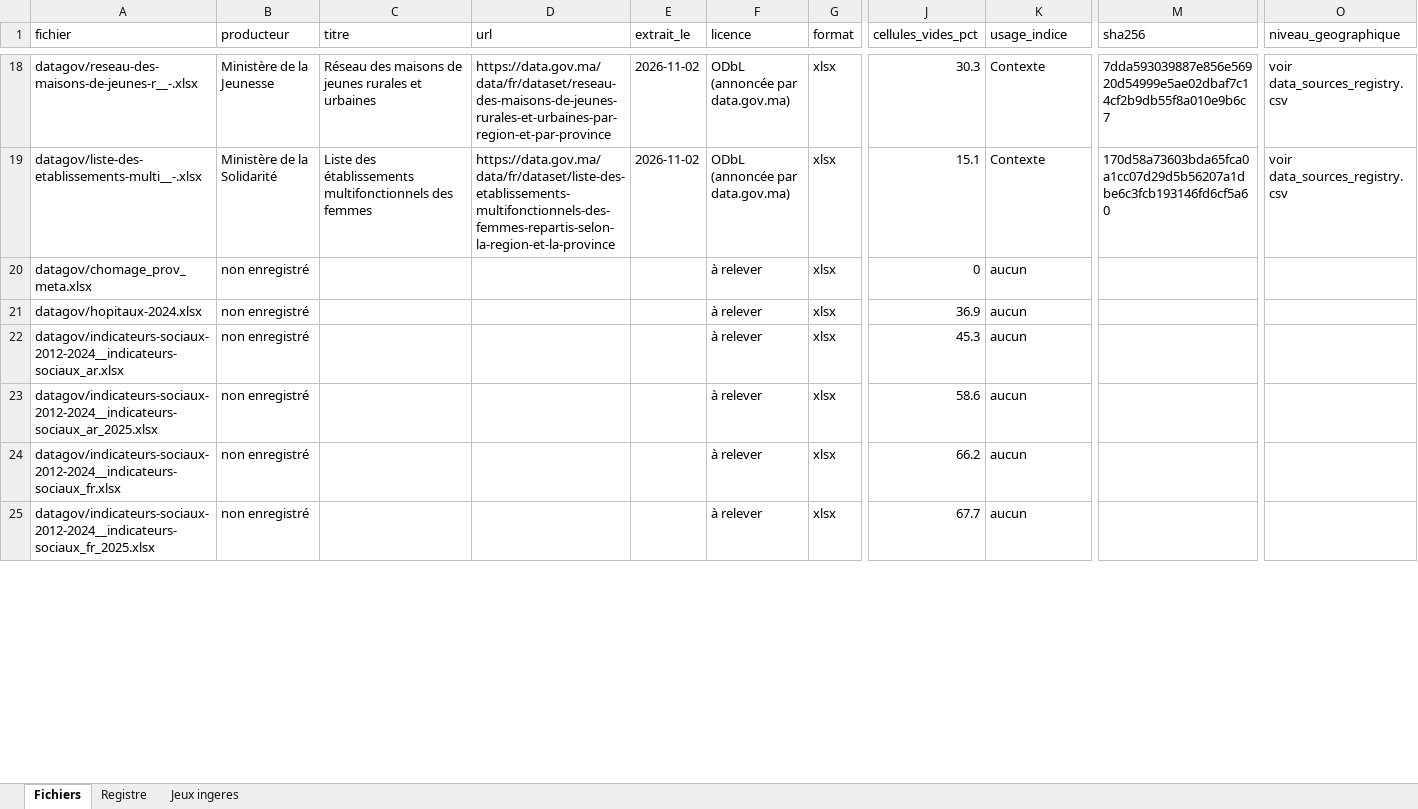
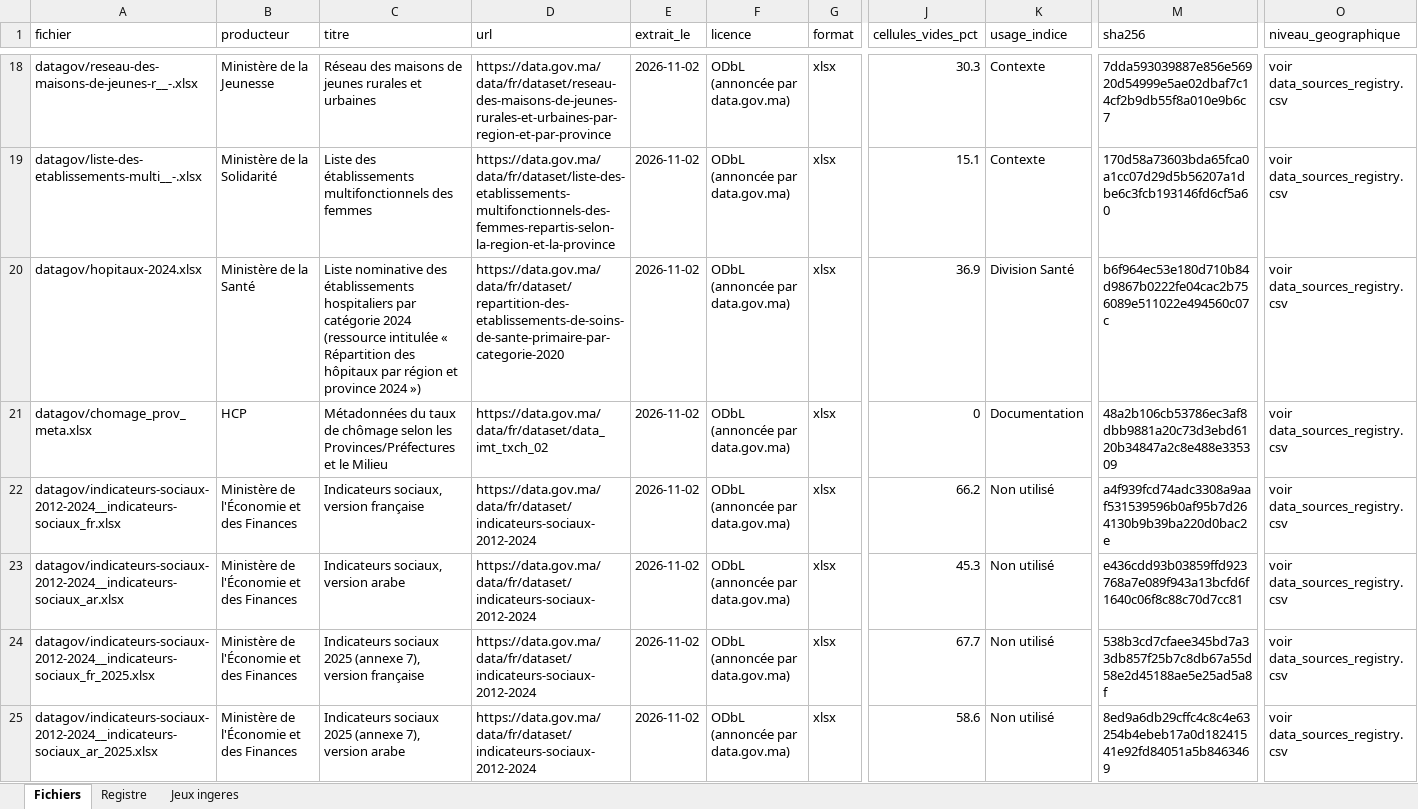
Before and after one commit to Driss1929/rafah2.0, an Excel workbook: docs/audit/dataset_inventory.xlsx, sheet Fichiers, drawn as a sheet; only a part is shown, gaps mark what is left out; values as stored, in another font and other column widths than the file's, no borders; removed rows and columns are numbered as before the commit, all else as after; rows hold the shown columns only; the diff covers the shown part only; the diff names each change by its address in the sheet, - before the commit and + after, or states it on an @@ line.

```diff
--- a/docs/audit/dataset_inventory.xlsx (sheet Fichiers)
+++ b/docs/audit/dataset_inventory.xlsx (sheet Fichiers)
-row 20: datagov/chomage_prov_meta.xlsx | non enregistré |  |  |  | à relever | xlsx | 0 | aucun
-B20 (producteur): non enregistré
+B20 (producteur): Ministère de la Santé
-C20 (titre): (empty)
+C20 (titre): Liste nominative des établissements hospitaliers par catégorie 2024 (ressource intitulée « Répartition des hôpitaux par région et province 2024 »)
-D20 (url): (empty)
+D20 (url): https://data.gov.ma/data/fr/dataset/repartition-des-etablissements-de-soins-de-sante-primaire-par-categorie-2020
-E20 (extrait_le): (empty)
+E20 (extrait_le): 2026-11-02
-F20 (licence): à relever
+F20 (licence): ODbL (annoncée par data.gov.ma)
-K20 (usage_indice): aucun
+K20 (usage_indice): Division Santé
-M20 (sha256): (empty)
+M20 (sha256): b6f964ec53e180d710b84d9867b0222fe04cac2b756089e511022e494560c07c
-O20 (niveau_geographique): (empty)
+O20 (niveau_geographique): voir data_sources_registry.csv
-row 22: datagov/indicateurs-sociaux-2012-2024__indicateurs-sociaux_ar.xlsx | non enregistré |  |  |  | à relever | xlsx | 45.3 | aucun
-row 23: datagov/indicateurs-sociaux-2012-2024__indicateurs-sociaux_ar_2025.xlsx | non enregistré |  |  |  | à relever | xlsx | 58.6 | aucun
+row 21: datagov/chomage_prov_meta.xlsx | HCP | Métadonnées du taux de chômage selon les Provinces/Préfectures et le Milieu | https://data.gov.ma/data/fr/dataset/data_imt_txch_02 | 2026-11-02 | ODbL (annoncée par data.gov.ma) | xlsx | 0 | Documentation | 48a2b106cb53786ec3af8dbb9881a20c73d3ebd6120b34847a2c8e488e335309 | voir data_sources_registry.csv
-B22 (producteur): non enregistré
+B22 (producteur): Ministère de l'Économie et des Finances
-C22 (titre): (empty)
+C22 (titre): Indicateurs sociaux, version française
-D22 (url): (empty)
+D22 (url): https://data.gov.ma/data/fr/dataset/indicateurs-sociaux-2012-2024
-E22 (extrait_le): (empty)
+E22 (extrait_le): 2026-11-02
-F22 (licence): à relever
+F22 (licence): ODbL (annoncée par data.gov.ma)
-K22 (usage_indice): aucun
+K22 (usage_indice): Non utilisé
-M22 (sha256): (empty)
+M22 (sha256): a4f939fcd74adc3308a9aaf531539596b0af95b7d264130b9b39ba220d0bac2e
-O22 (niveau_geographique): (empty)
+O22 (niveau_geographique): voir data_sources_registry.csv
+row 23: datagov/indicateurs-sociaux-2012-2024__indicateurs-sociaux_ar.xlsx | Ministère de l'Économie et des Finances | Indicateurs sociaux, version arabe | https://data.gov.ma/data/fr/dataset/indicateurs-sociaux-2012-2024 | 2026-11-02 | ODbL (annoncée par data.gov.ma) | xlsx | 45.3 | Non utilisé | e436cdd93b03859ffd923768a7e089f943a13bcfd6f1640c06f8c88c70d7cc81 | voir data_sources_registry.csv
-B24 (producteur): non enregistré
+B24 (producteur): Ministère de l'Économie et des Finances
-C24 (titre): (empty)
+C24 (titre): Indicateurs sociaux 2025 (annexe 7), version française
-D24 (url): (empty)
+D24 (url): https://data.gov.ma/data/fr/dataset/indicateurs-sociaux-2012-2024
-E24 (extrait_le): (empty)
+E24 (extrait_le): 2026-11-02
-F24 (licence): à relever
+F24 (licence): ODbL (annoncée par data.gov.ma)
-K24 (usage_indice): aucun
+K24 (usage_indice): Non utilisé
-M24 (sha256): (empty)
+M24 (sha256): 538b3cd7cfaee345bd7a33db857f25b7c8db67a55d58e2d45188ae5e25ad5a8f
-O24 (niveau_geographique): (empty)
+O24 (niveau_geographique): voir data_sources_registry.csv
+row 25: datagov/indicateurs-sociaux-2012-2024__indicateurs-sociaux_ar_2025.xlsx | Ministère de l'Économie et des Finances | Indicateurs sociaux 2025 (annexe 7), version arabe | https://data.gov.ma/data/fr/dataset/indicateurs-sociaux-2012-2024 | 2026-11-02 | ODbL (annoncée par data.gov.ma) | xlsx | 58.6 | Non utilisé | 8ed9a6db29cffc4c8c4e63254b4ebeb17a0d18241541e92fd84051a5b8463469 | voir data_sources_registry.csv
```
Also changed, not shown: 2 added rows, 2 removed rows and 80 edited cells elsewhere in this sheet, sheet Registre, sheet Jeux ingeres, docs/audit/feature_inventory.xlsx, 29 other files.
